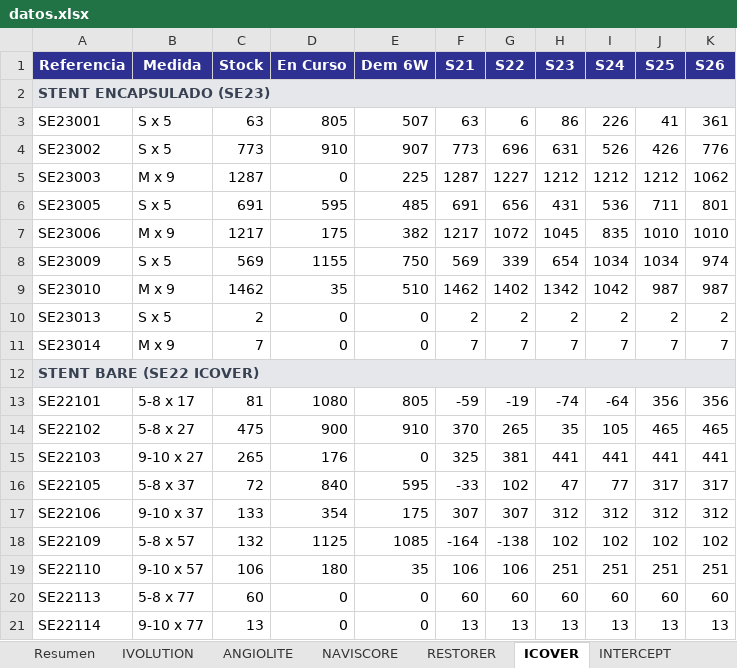
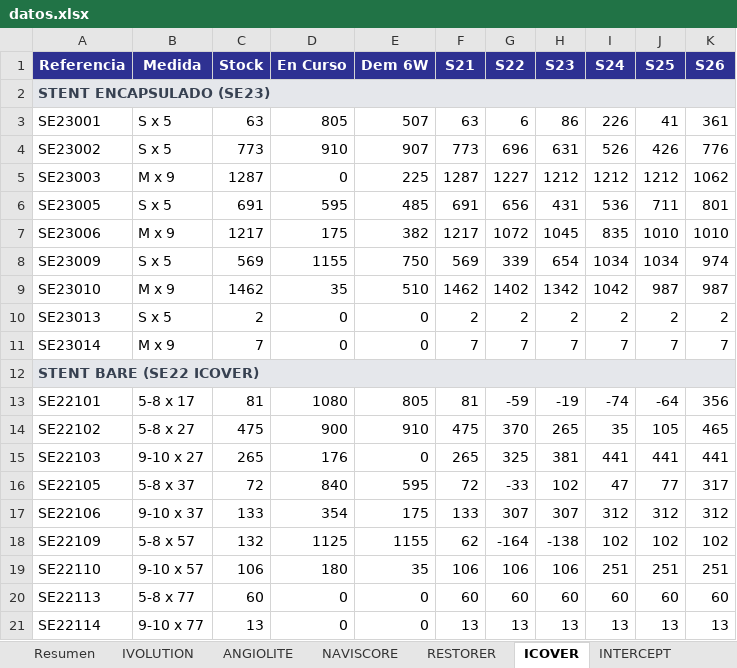
Before and after one commit to mcasanovas23/Indicadors-planning, an Excel workbook: datos.xlsx, sheet ICOVER, drawn as a sheet; values as stored, in another font and other column widths than the file's, no borders; the diff names each change by its address in the sheet, - before the commit and + after, or states it on an @@ line.

```diff
--- a/datos.xlsx (sheet ICOVER)
+++ b/datos.xlsx (sheet ICOVER)
-F13 (S21): -59
+F13 (S21): 81
-G13 (S22): -19
+G13 (S22): -59
-H13 (S23): -74
+H13 (S23): -19
-I13 (S24): -64
+I13 (S24): -74
-J13 (S25): 356
+J13 (S25): -64
-F14 (S21): 370
+F14 (S21): 475
-G14 (S22): 265
+G14 (S22): 370
-H14 (S23): 35
+H14 (S23): 265
-I14 (S24): 105
+I14 (S24): 35
-J14 (S25): 465
+J14 (S25): 105
-F15 (S21): 325
+F15 (S21): 265
-G15 (S22): 381
+G15 (S22): 325
-H15 (S23): 441
+H15 (S23): 381
-F16 (S21): -33
+F16 (S21): 72
-G16 (S22): 102
+G16 (S22): -33
-H16 (S23): 47
+H16 (S23): 102
-I16 (S24): 77
+I16 (S24): 47
-J16 (S25): 317
+J16 (S25): 77
-F17 (S21): 307
+F17 (S21): 133
-H17 (S23): 312
+H17 (S23): 307
-E18 (Dem 6W): 1085
+E18 (Dem 6W): 1155
-F18 (S21): -164
+F18 (S21): 62
-G18 (S22): -138
+G18 (S22): -164
-H18 (S23): 102
+H18 (S23): -138
-H19 (S23): 251
+H19 (S23): 106
```
Also changed, not shown: sheet ANGIOLITE, sheet Resumen, 1 other file.
